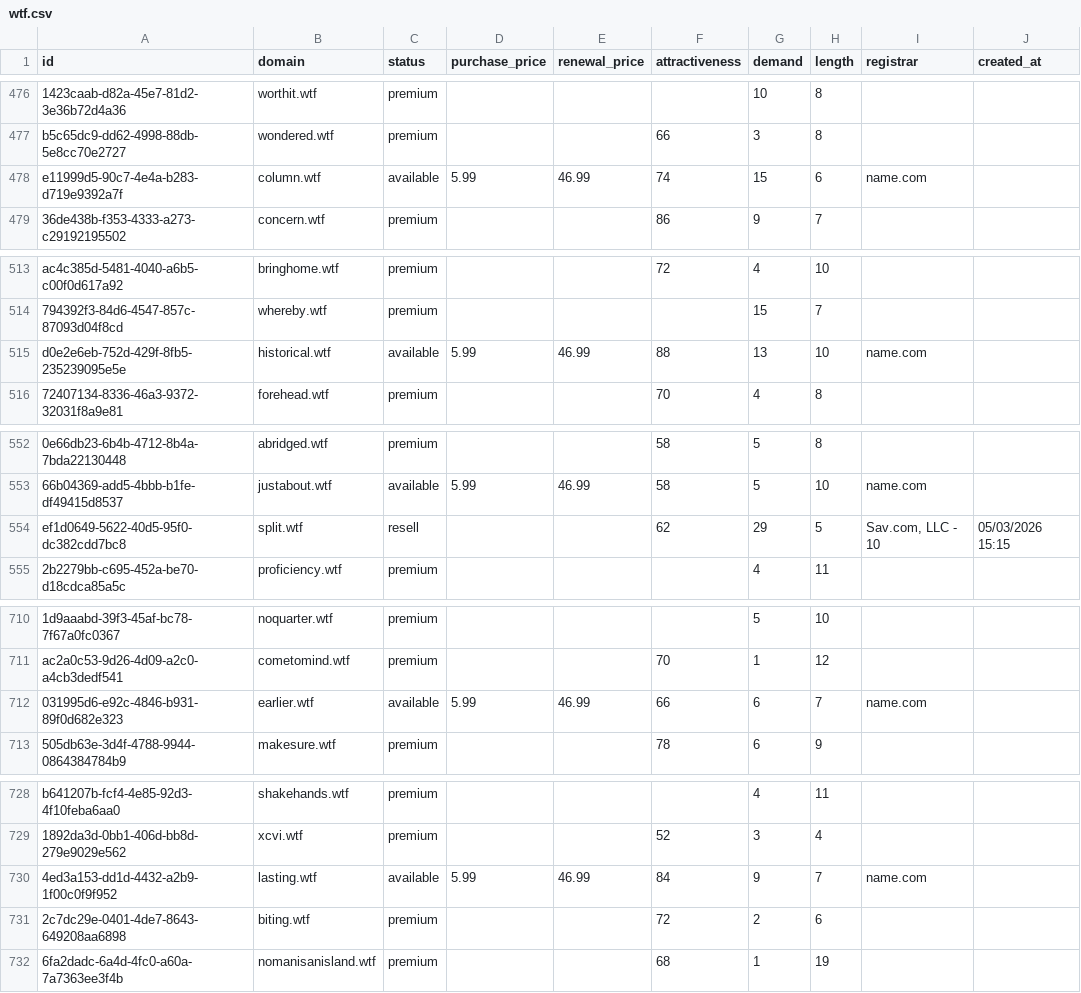
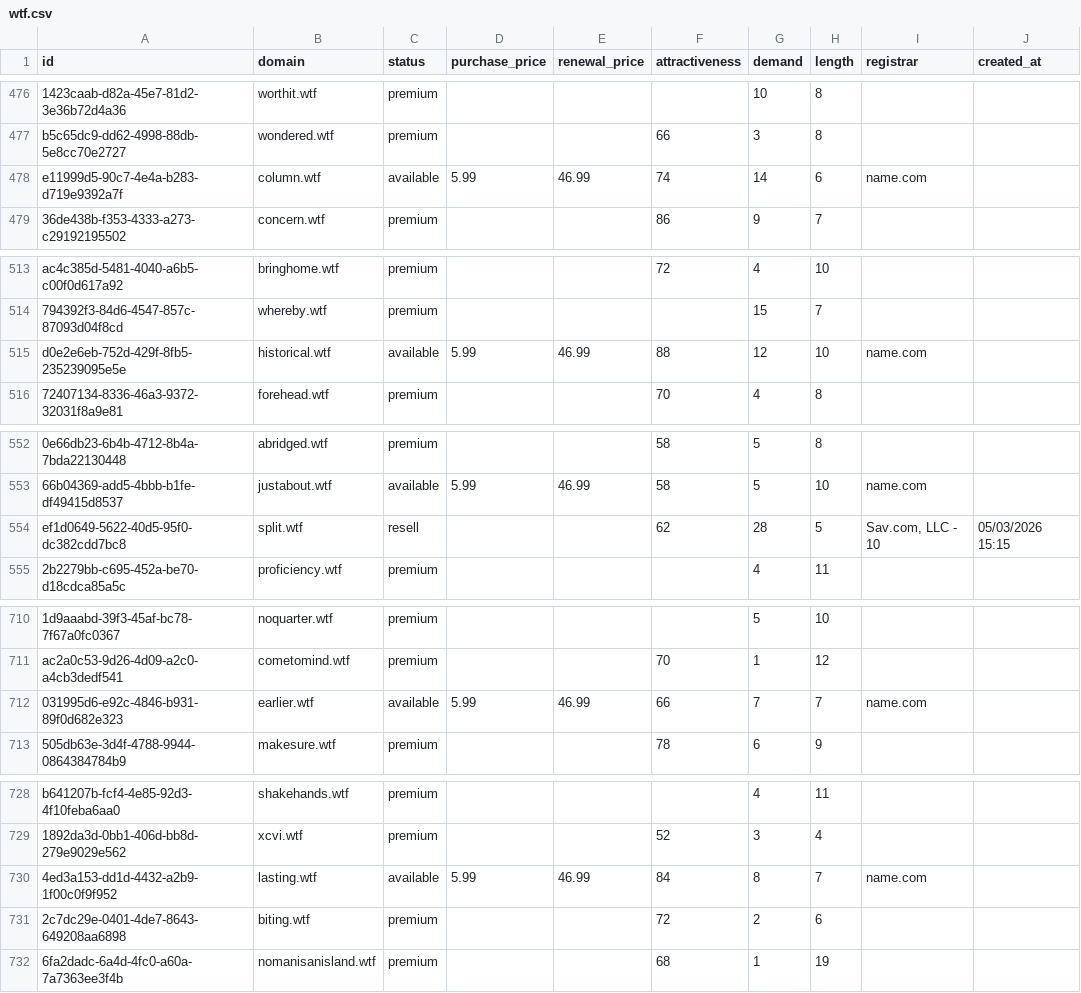
Before and after one commit to UniqueDomains/wtf-oneword-domains, a CSV file: wtf.csv, drawn as a sheet; only a part is shown, gaps mark what is left out; the diff covers the shown part only; the diff names each change by its address in the sheet, - before the commit and + after, or states it on an @@ line.

```diff
--- a/wtf.csv
+++ b/wtf.csv
-G478 (demand): 15
+G478 (demand): 14
-G515 (demand): 13
+G515 (demand): 12
-G554 (demand): 29
+G554 (demand): 28
-G712 (demand): 6
+G712 (demand): 7
-G730 (demand): 9
+G730 (demand): 8
```
Also changed, not shown: 1 added row and 53 edited cells elsewhere in this file, 3 other files.
